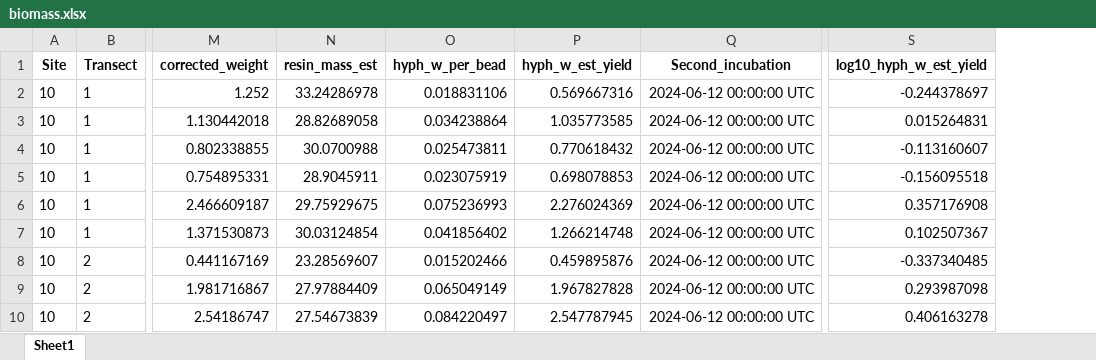
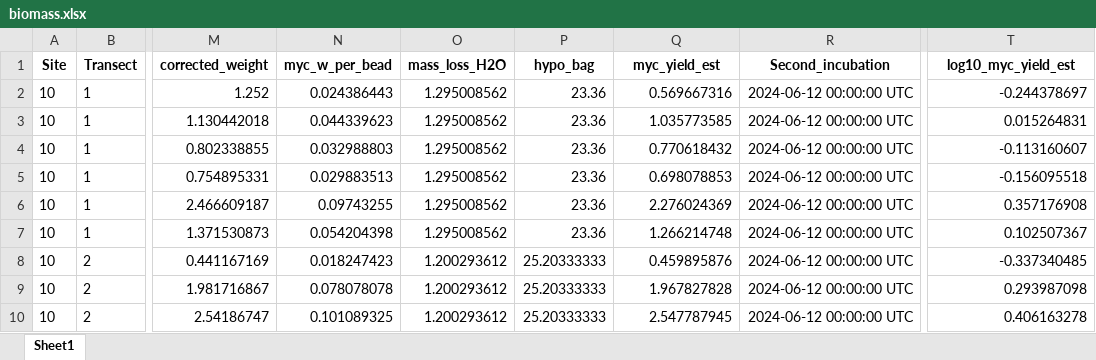
Before and after one commit to amaiamm8/ABS_second_round, an Excel workbook: raw/biomass.xlsx, sheet Sheet1, drawn as a sheet; only a part is shown, gaps mark what is left out; values as stored, in another font and other column widths than the file's, no borders; removed rows and columns are numbered as before the commit, all else as after; the diff names each change by its address in the sheet, - before the commit and + after, or states it on an @@ line.

```diff
--- a/raw/biomass.xlsx (sheet Sheet1)
+++ b/raw/biomass.xlsx (sheet Sheet1)
-column N (resin_mass_est), rows 2-10: 33.24286978 | 28.82689058 | 30.0700988 | 28.9045911 | 29.75929675 | 30.03124854 | 23.28569607 | 27.97884409 | 27.54673839
-column O (hyph_w_per_bead), rows 2-10: 0.018831106 | 0.034238864 | 0.025473811 | 0.023075919 | 0.075236993 | 0.041856402 | 0.015202466 | 0.065049149 | 0.084220497
+column N (myc_w_per_bead), rows 2-10: 0.024386443 | 0.044339623 | 0.032988803 | 0.029883513 | 0.09743255 | 0.054204398 | 0.018247423 | 0.078078078 | 0.101089325
+column O (mass_loss_H2O), rows 2-10: 1.295008562 | 1.295008562 | 1.295008562 | 1.295008562 | 1.295008562 | 1.295008562 | 1.200293612 | 1.200293612 | 1.200293612
+column P (hypo_bag), rows 2-10: 23.36 | 23.36 | 23.36 | 23.36 | 23.36 | 23.36 | 25.20333333 | 25.20333333 | 25.20333333
-Q1: hyph_w_est_yield
+Q1: myc_yield_est
-T1: log10_hyph_w_est_yield
+T1: log10_myc_yield_est
```
Also changed, not shown: 1 other file.
